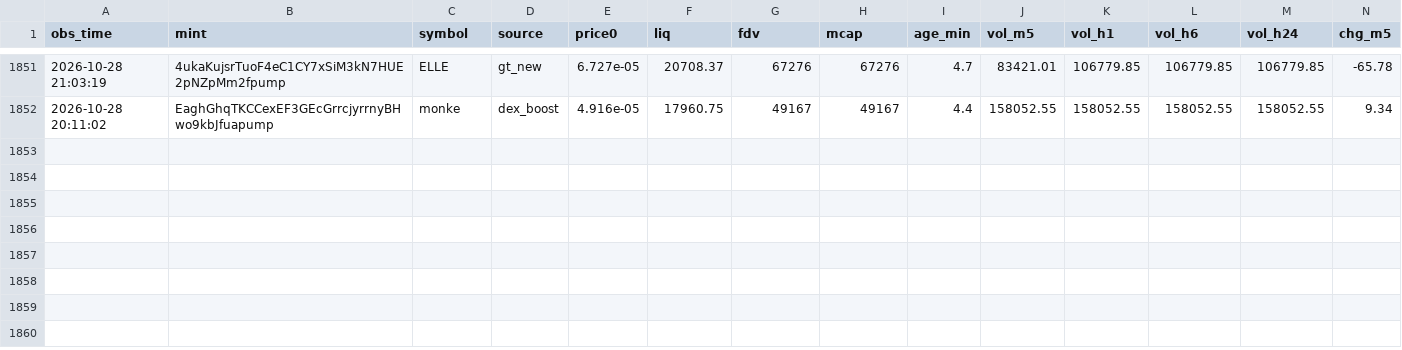
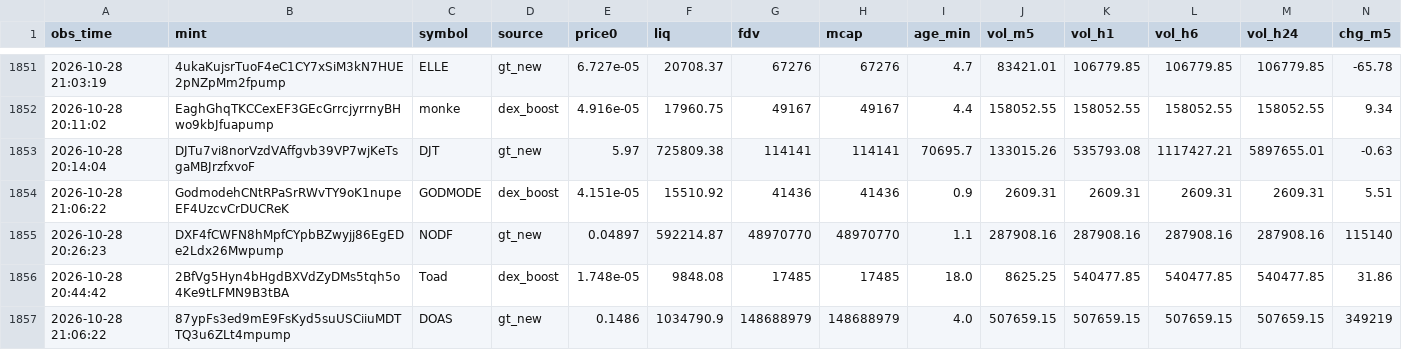
Before and after one commit to rniko1508-ui/Paper-bot, a CSV file: observations.csv, drawn as a sheet; only a part is shown, gaps mark what is left out; rows hold the shown columns only; the diff names each change by its address in the sheet, - before the commit and + after, or states it on an @@ line.

```diff
--- a/observations.csv
+++ b/observations.csv
+row 1853: 2026-10-28 20:14:04 | DJTu7vi8norVzdVAffgvb39VP7wjKeTsgaMBJrzfxvoF | DJT | gt_new | 5.97 | 725809.38 | 114141 | 114141 | 70695.7 | 133015.26 | 535793.08 | 1117427.21 | 5897655.01 | -0.63
+row 1854: 2026-10-28 21:06:22 | GodmodehCNtRPaSrRWvTY9oK1nupeEF4UzcvCrDUCReK | GODMODE | dex_boost | 4.151e-05 | 15510.92 | 41436 | 41436 | 0.9 | 2609.31 | 2609.31 | 2609.31 | 2609.31 | 5.51
+row 1855: 2026-10-28 20:26:23 | DXF4fCWFN8hMpfCYpbBZwyjj86EgEDe2Ldx26Mwpump | NODF | gt_new | 0.04897 | 592214.87 | 48970770 | 48970770 | 1.1 | 287908.16 | 287908.16 | 287908.16 | 287908.16 | 115140
+row 1856: 2026-10-28 20:44:42 | 2BfVg5Hyn4bHgdBXVdZyDMs5tqh5o4Ke9tLFMN9B3tBA | Toad | dex_boost | 1.748e-05 | 9848.08 | 17485 | 17485 | 18.0 | 8625.25 | 540477.85 | 540477.85 | 540477.85 | 31.86
+row 1857: 2026-10-28 21:06:22 | 87ypFs3ed9mE9FsKyd5suUSCiiuMDTTQ3u6ZLt4mpump | DOAS | gt_new | 0.1486 | 1034790.9 | 148688979 | 148688979 | 4.0 | 507659.15 | 507659.15 | 507659.15 | 507659.15 | 349219
```
Also changed, not shown: trades.csv, 2 other files.
